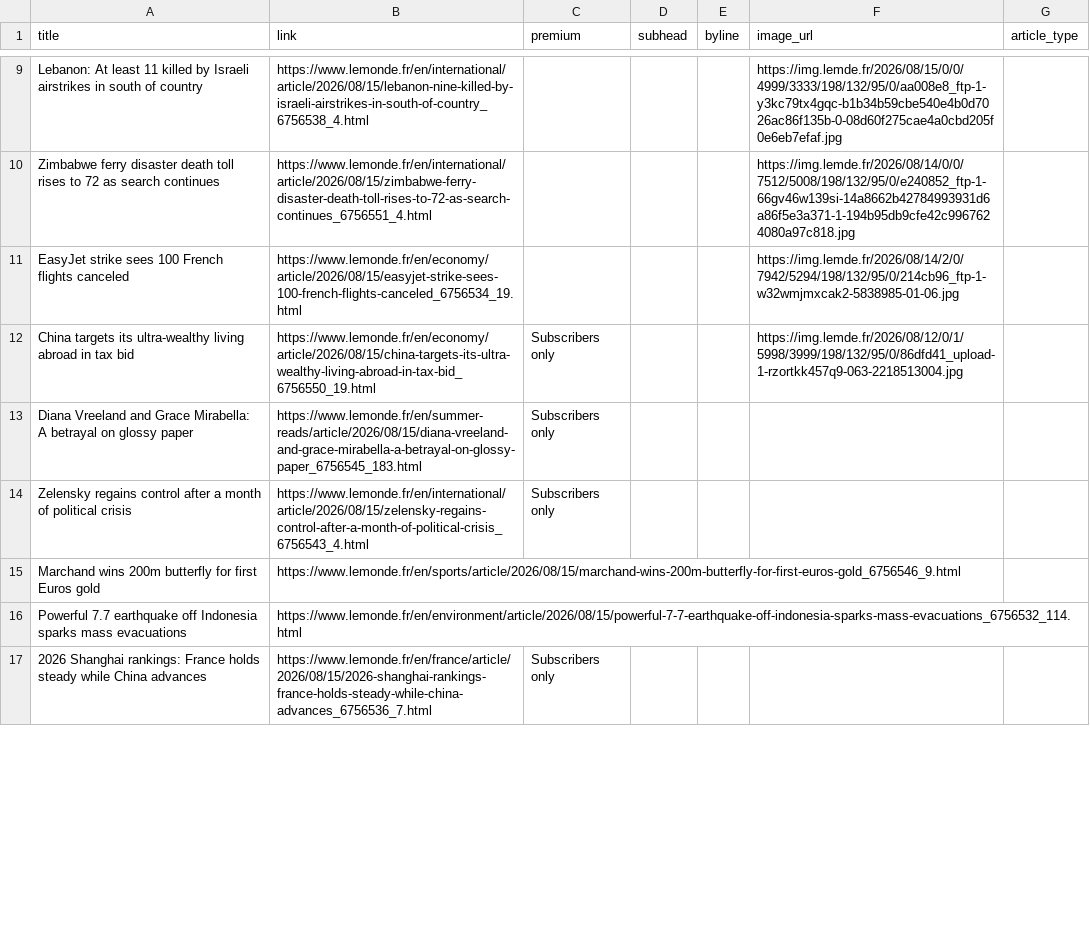
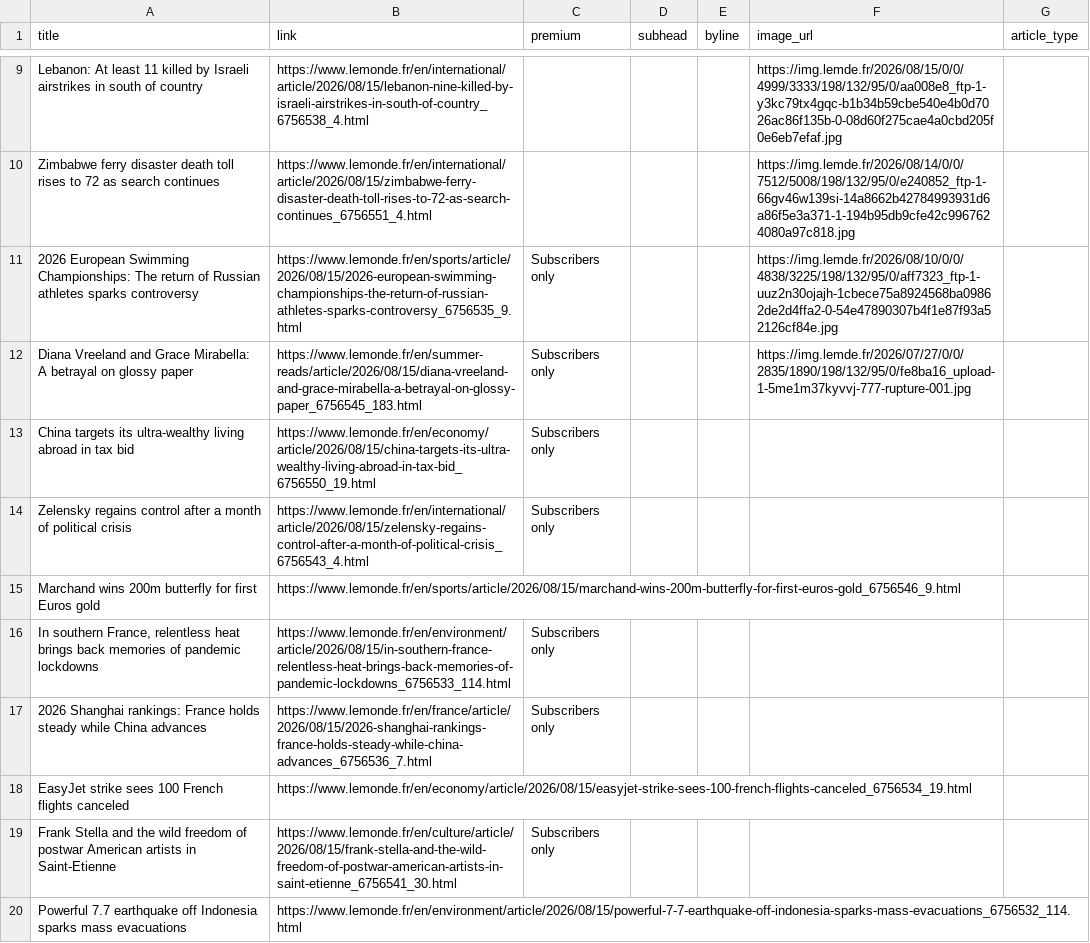
Before and after one commit to mango-jackson-gen1/LeMonde_webscraping_06172026, a CSV file: leMonde.csv, drawn as a sheet; only a part is shown, gaps mark what is left out; the diff covers the shown part only.

```diff
--- a/leMonde.csv
+++ b/leMonde.csv
@@ -10,8 +10,11 @@ Lebanon: At least 11 killed by Israeli airstrikes in south of country,https://ww
 Zimbabwe ferry disaster death toll rises to 72 as search continues,https://www.lemonde.fr/en/international/article/2026/08/15/zimbabwe-ferry-disaster-death-toll-rises-to-72-as-search-continues_6756551_4.html,,,,https://img.lemde.fr/2026/08/14/0/0/7512/5008/198/132/95/0/e240852_ftp-1-66gv46w139si-14a8662b42784993931d6a86f5e3a371-1-194b95db9cfe42c9967624080a97c818.jpg,
-EasyJet strike sees 100 French flights canceled,https://www.lemonde.fr/en/economy/article/2026/08/15/easyjet-strike-sees-100-french-flights-canceled_6756534_19.html,,,,https://img.lemde.fr/2026/08/14/2/0/7942/5294/198/132/95/0/214cb96_ftp-1-w32wmjmxcak2-5838985-01-06.jpg,
-China targets its ultra-wealthy living abroad in tax bid,https://www.lemonde.fr/en/economy/article/2026/08/15/china-targets-its-ultra-wealthy-living-abroad-in-tax-bid_6756550_19.html,Subscribers only,,,https://img.lemde.fr/2026/08/12/0/1/5998/3999/198/132/95/0/86dfd41_upload-1-rzortkk457q9-063-2218513004.jpg,
-Diana Vreeland and Grace Mirabella: A betrayal on glossy paper,https://www.lemonde.fr/en/summer-reads/article/2026/08/15/diana-vreeland-and-grace-mirabella-a-betrayal-on-glossy-paper_6756545_183.html,Subscribers only,,,,
+2026 European Swimming Championships: The return of Russian athletes sparks controversy,https://www.lemonde.fr/en/sports/article/2026/08/15/2026-european-swimming-championships-the-return-of-russian-athletes-sparks-controversy_6756535_9.html,Subscribers only,,,https://img.lemde.fr/2026/08/10/0/0/4838/3225/198/132/95/0/aff7323_ftp-1-uuz2n30ojajh-1cbece75a8924568ba09862de2d4ffa2-0-54e47890307b4f1e87f93a52126cf84e.jpg,
+Diana Vreeland and Grace Mirabella: A betrayal on glossy paper,https://www.lemonde.fr/en/summer-reads/article/2026/08/15/diana-vreeland-and-grace-mirabella-a-betrayal-on-glossy-paper_6756545_183.html,Subscribers only,,,https://img.lemde.fr/2026/07/27/0/0/2835/1890/198/132/95/0/fe8ba16_upload-1-5me1m37kyvvj-777-rupture-001.jpg,
+China targets its ultra-wealthy living abroad in tax bid,https://www.lemonde.fr/en/economy/article/2026/08/15/china-targets-its-ultra-wealthy-living-abroad-in-tax-bid_6756550_19.html,Subscribers only,,,,
 Zelensky regains control after a month of political crisis,https://www.lemonde.fr/en/international/article/2026/08/15/zelensky-regains-control-after-a-month-of-political-crisis_6756543_4.html,Subscribers only,,,,
 Marchand wins 200m butterfly for first Euros gold,https://www.lemonde.fr/en/sports/article/2026/08/15/marchand-wins-200m-butterfly-for-first-euros-gold_6756546_9.html,,,,,
+"In southern France, relentless heat brings back memories of pandemic lockdowns",https://www.lemonde.fr/en/environment/article/2026/08/15/in-southern-france-relentless-heat-brings-back-memories-of-pandemic-lockdowns_6756533_114.html,Subscribers only,,,,
+2026 Shanghai rankings: France holds steady while China advances,https://www.lemonde.fr/en/france/article/2026/08/15/2026-shanghai-rankings-france-holds-steady-while-china-advances_6756536_7.html,Subscribers only,,,,
+EasyJet strike sees 100 French flights canceled,https://www.lemonde.fr/en/economy/article/2026/08/15/easyjet-strike-sees-100-french-flights-canceled_6756534_19.html,,,,,
+Frank Stella and the wild freedom of postwar American artists in Saint-Etienne,https://www.lemonde.fr/en/culture/article/2026/08/15/frank-stella-and-the-wild-freedom-of-postwar-american-artists-in-saint-etienne_6756541_30.html,Subscribers only,,,,
 Powerful 7.7 earthquake off Indonesia sparks mass evacuations,https://www.lemonde.fr/en/environment/article/2026/08/15/powerful-7-7-earthquake-off-indonesia-sparks-mass-evacuations_6756532_114.html,,,,,
-2026 Shanghai rankings: France holds steady while China advances,https://www.lemonde.fr/en/france/article/2026/08/15/2026-shanghai-rankings-france-holds-steady-while-china-advances_6756536_7.html,Subscribers only,,,,
```
Also changed, not shown: 2 added rows and 3 removed rows elsewhere in this file.
